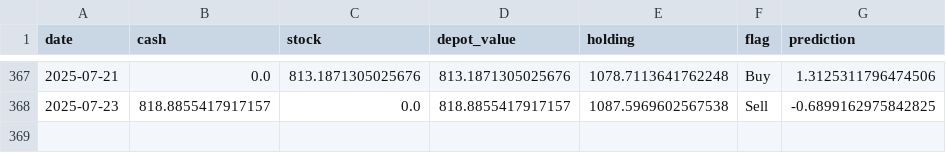
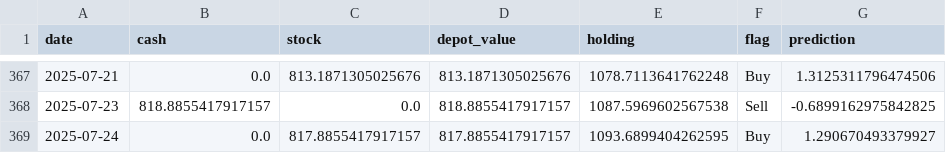
Before and after one commit to CastIehard/Stock-Prediction-AI, a CSV file: Stocks/Verizon/depot.csv, drawn as a sheet; only a part is shown, gaps mark what is left out; the diff names each change by its address in the sheet, - before the commit and + after, or states it on an @@ line.

```diff
--- a/Stocks/Verizon/depot.csv
+++ b/Stocks/Verizon/depot.csv
+row 369: 2025-07-24 | 0.0 | 817.8855417917157 | 817.8855417917157 | 1093.6899404262595 | Buy | 1.290670493379927
```
Also changed, not shown: Stocks/Adobe/depot.csv, 2 other files.
